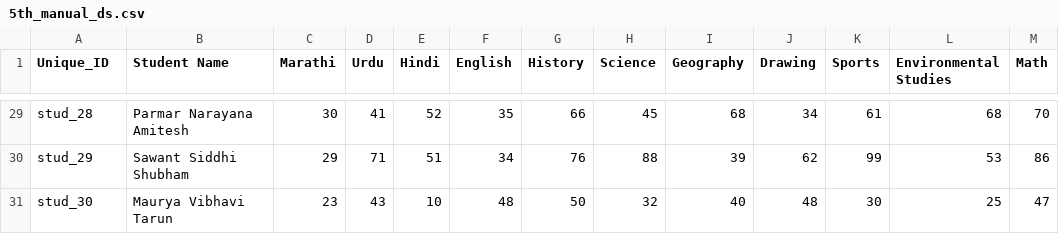
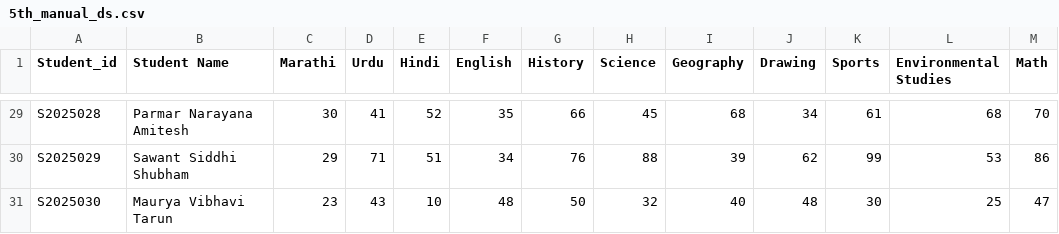
Before and after one commit to Abhishek-28-eng/DGPrediction, a CSV file: Data/5th_manual_ds.csv, drawn as a sheet; only a part is shown, gaps mark what is left out; the diff covers the shown part only; the diff names each change by its address in the sheet, - before the commit and + after, or states it on an @@ line.

```diff
--- a/Data/5th_manual_ds.csv
+++ b/Data/5th_manual_ds.csv
-A1: Unique_ID
+A1: Student_id
-A29 (Student_id): stud_28
+A29 (Student_id): S2025028
-A30 (Student_id): stud_29
+A30 (Student_id): S2025029
-A31 (Student_id): stud_30
+A31 (Student_id): S2025030
```
Also changed, not shown: 27 edited cells elsewhere in this file, Data/10th_manual_ds.csv, Data/6th_manual_ds.csv, 36 other files.
